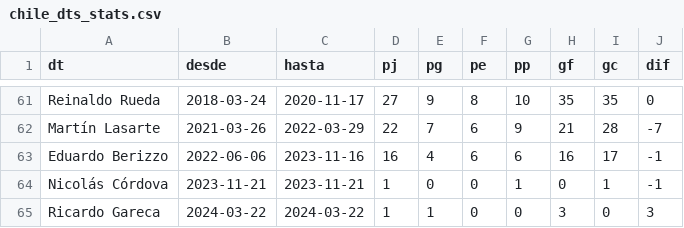
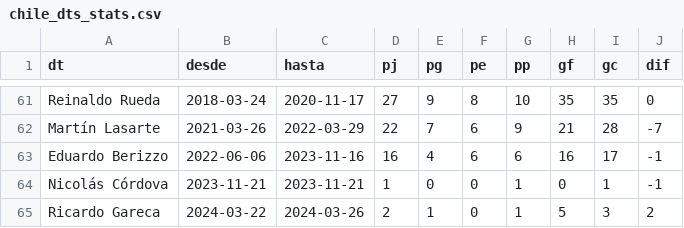
Before and after one commit to Dato-Futbol/gha-chile-games, a CSV file: chile_dts_stats.csv, drawn as a sheet; only a part is shown, gaps mark what is left out.

```diff
--- a/chile_dts_stats.csv
+++ b/chile_dts_stats.csv
@@ -64,2 +64,2 @@ Eduardo Berizzo,2022-06-06,2023-11-16,16,4,6,6,16,17,-1
 Nicolás Córdova,2023-11-21,2023-11-21,1,0,0,1,0,1,-1
-Ricardo Gareca,2024-03-22,2024-03-22,1,1,0,0,3,0,3
+Ricardo Gareca,2024-03-22,2024-03-26,2,1,0,1,5,3,2
```
Also changed, not shown: chile_games.csv.
